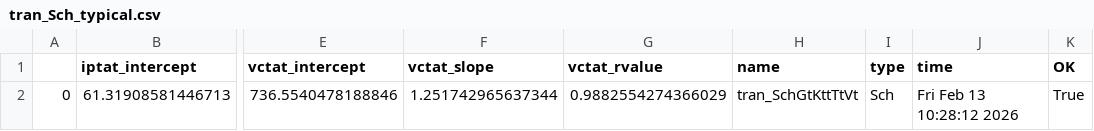
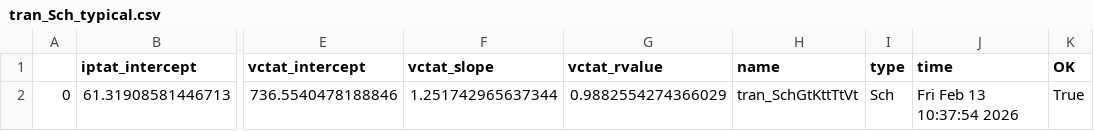
Before and after one commit to analogicus/lelo_gr02_sky130a, a CSV file: sim/BANDGAP/results/tran_Sch_typical.csv, drawn as a sheet; only a part is shown, gaps mark what is left out; the diff names each change by its address in the sheet, - before the commit and + after, or states it on an @@ line.

```diff
--- a/sim/BANDGAP/results/tran_Sch_typical.csv
+++ b/sim/BANDGAP/results/tran_Sch_typical.csv
-J2 (time): Fri Feb 13 10:28:12 2026
+J2 (time): Fri Feb 13 10:37:54 2026
```
Also changed, not shown: sim/BANDGAP/results/tran_Sch_etc.csv, sim/BANDGAP/results/tran_Sch_mc.csv, 8 other files.
